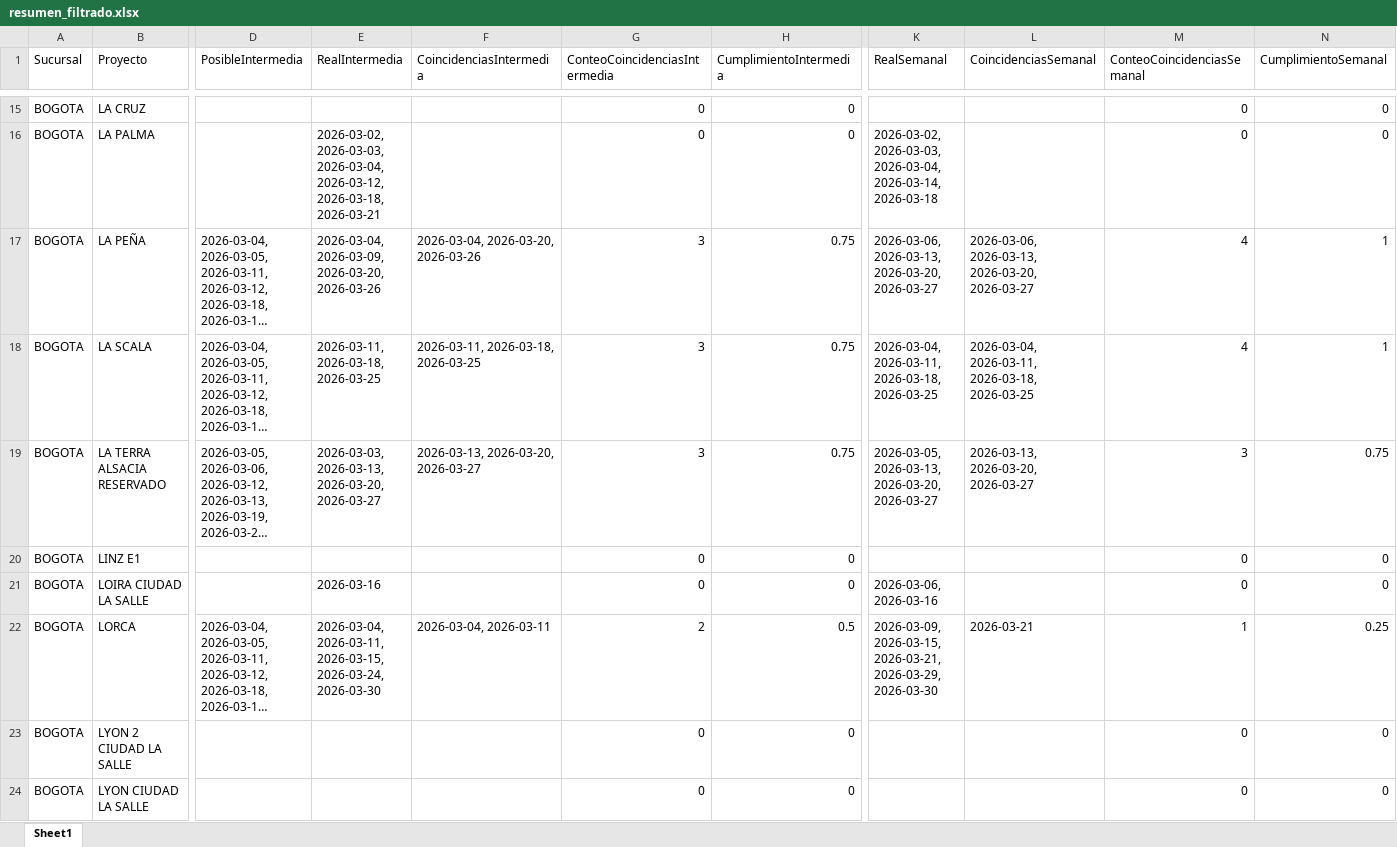
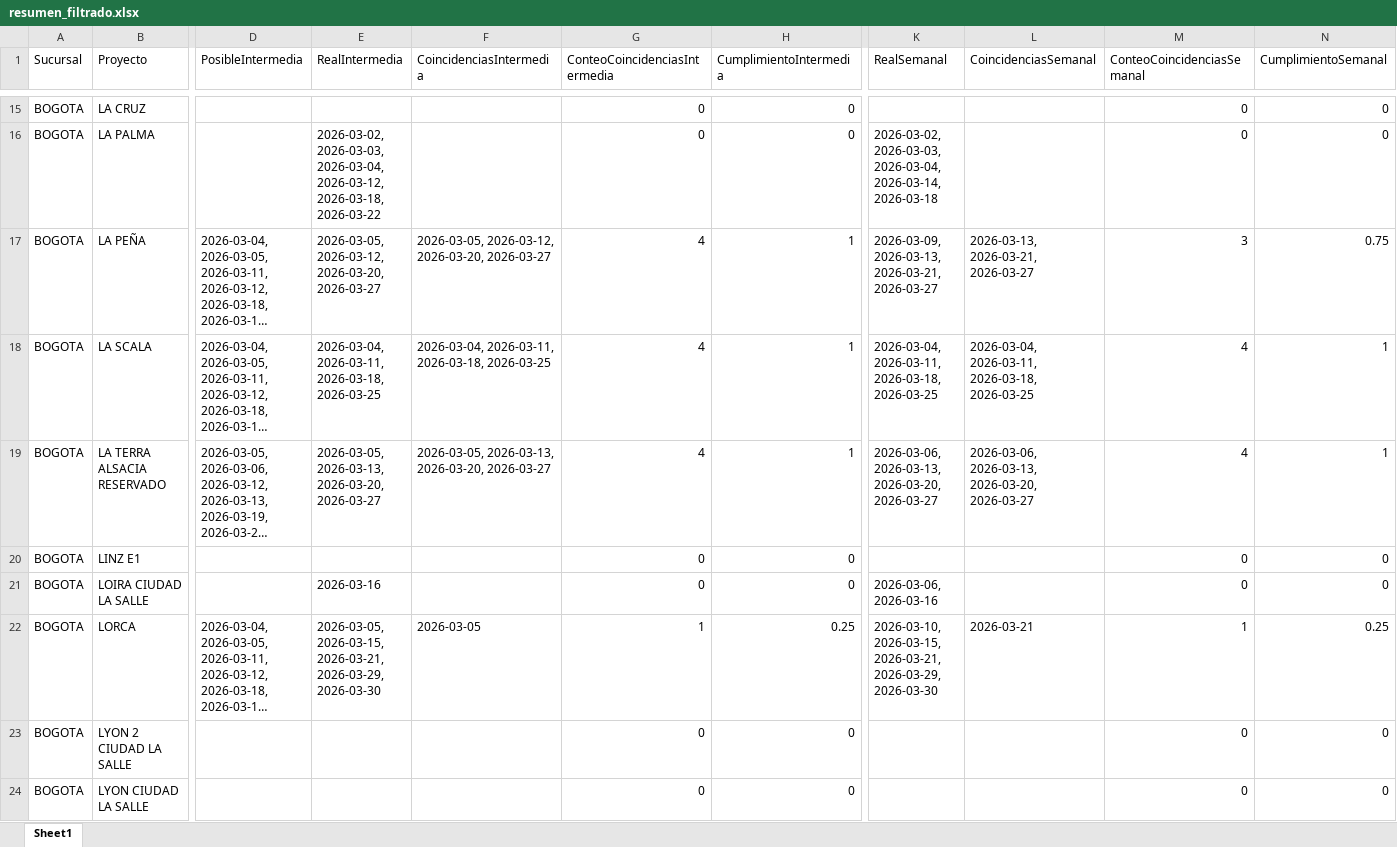
Before and after one commit to leanmarval-ui/CumplimientoActasBogota, an Excel workbook: output/resumen_filtrado.xlsx, sheet Sheet1, drawn as a sheet; only a part is shown, gaps mark what is left out; long unchanged cells end in …; values as stored, in another font and other column widths than the file's, no borders; the diff covers the shown part only; the diff names each change by its address in the sheet, - before the commit and + after, or states it on an @@ line.

```diff
--- a/output/resumen_filtrado.xlsx (sheet Sheet1)
+++ b/output/resumen_filtrado.xlsx (sheet Sheet1)
-E16 (RealIntermedia): …2026-03-12, 2026-03-18, 2026-03-21
+E16 (RealIntermedia): …2026-03-12, 2026-03-18, 2026-03-22
-E17 (RealIntermedia): 2026-03-04, 2026-03-09, 2026-03-20, 2026-03-26
+E17 (RealIntermedia): 2026-03-05, 2026-03-12, 2026-03-20, 2026-03-27
-F17 (CoincidenciasIntermedia): 2026-03-04, 2026-03-20, 2026-03-26
+F17 (CoincidenciasIntermedia): 2026-03-05, 2026-03-12, 2026-03-20, 2026-03-27
-G17:G19 (ConteoCoincidenciasIntermedia): 3
+G17:G19 (ConteoCoincidenciasIntermedia): 4
-H17:H19 (CumplimientoIntermedia): 0.75
+H17:H19 (CumplimientoIntermedia): 1
-K17 (RealSemanal): 2026-03-06, 2026-03-13, 2026-03-20, 2026-03-27
+K17 (RealSemanal): 2026-03-09, 2026-03-13, 2026-03-21, 2026-03-27
-L17 (CoincidenciasSemanal): 2026-03-06, 2026-03-13, 2026-03-20, 2026-03-27
+L17 (CoincidenciasSemanal): 2026-03-13, 2026-03-21, 2026-03-27
-M17 (ConteoCoincidenciasSemanal): 4
+M17 (ConteoCoincidenciasSemanal): 3
-N17 (CumplimientoSemanal): 1
+N17 (CumplimientoSemanal): 0.75
-E18 (RealIntermedia): 2026-03-11, 2026-03-18, 2026-03-25
+E18 (RealIntermedia): 2026-03-04, 2026-03-11, 2026-03-18, 2026-03-25
-F18 (CoincidenciasIntermedia): 2026-03-11, 2026-03-18, 2026-03-25
+F18 (CoincidenciasIntermedia): 2026-03-04, 2026-03-11, 2026-03-18, 2026-03-25
-E19 (RealIntermedia): 2026-03-03, 2026-03-13, 2026-03-20,…
+E19 (RealIntermedia): 2026-03-05, 2026-03-13, 2026-03-20,…
-F19 (CoincidenciasIntermedia): 2026-03-13, 2026-03-20, 2026-03-27
+F19 (CoincidenciasIntermedia): 2026-03-05, 2026-03-13, 2026-03-20, 2026-03-27
-K19 (RealSemanal): 2026-03-05, 2026-03-13, 2026-03-20,…
+K19 (RealSemanal): 2026-03-06, 2026-03-13, 2026-03-20,…
-L19 (CoincidenciasSemanal): 2026-03-13, 2026-03-20, 2026-03-27
+L19 (CoincidenciasSemanal): 2026-03-06, 2026-03-13, 2026-03-20, 2026-03-27
-M19 (ConteoCoincidenciasSemanal): 3
+M19 (ConteoCoincidenciasSemanal): 4
-N19 (CumplimientoSemanal): 0.75
+N19 (CumplimientoSemanal): 1
-E22 (RealIntermedia): 2026-03-04, 2026-03-11, 2026-03-15, 2026-03-24, 2026-03-30
+E22 (RealIntermedia): 2026-03-05, 2026-03-15, 2026-03-21, 2026-03-29, 2026-03-30
-F22 (CoincidenciasIntermedia): 2026-03-04, 2026-03-11
+F22 (CoincidenciasIntermedia): 2026-03-05
-G22 (ConteoCoincidenciasIntermedia): 2
+G22 (ConteoCoincidenciasIntermedia): 1
-H22 (CumplimientoIntermedia): 0.5
+H22 (CumplimientoIntermedia): 0.25
-K22 (RealSemanal): 2026-03-09, 2026-03-15, 2026-03-21,…
+K22 (RealSemanal): 2026-03-10, 2026-03-15, 2026-03-21,…
```
Also changed, not shown: 60 edited cells elsewhere in this sheet, output/calendario_comparado.xlsx, output/calendario_real.xlsx, 4 other files.
